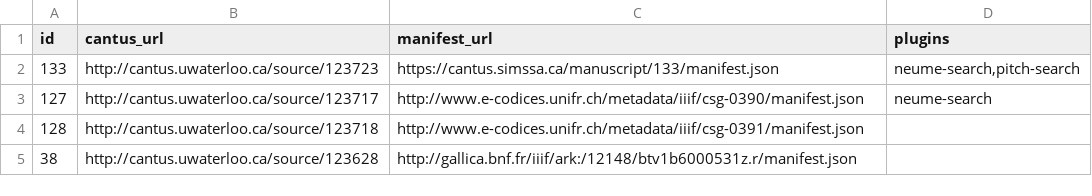
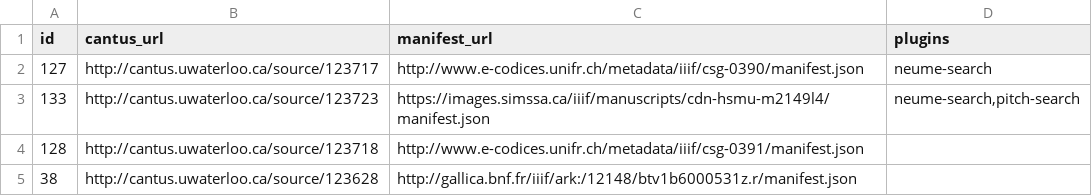
Before and after one commit to DDMAL/cantus, a CSV file: public/data_dumps/public-manuscripts.csv, drawn as a sheet; removed rows and columns are numbered as before the commit, all else as after; the diff names each change by its address in the sheet, - before the commit and + after, or states it on an @@ line.

Commit message:
New: Use Salzinnes manifest on images.simssa.ca

```diff
--- a/public/data_dumps/public-manuscripts.csv
+++ b/public/data_dumps/public-manuscripts.csv
-row 2: 133 | http://cantus.uwaterloo.ca/source/123723 | https://cantus.simssa.ca/manuscript/133/manifest.json | neume-search,pitch-search
+row 3: 133 | http://cantus.uwaterloo.ca/source/123723 | https://images.simssa.ca/iiif/manuscripts/cdn-hsmu-m2149l4/manifest.json | neume-search,pitch-search
```
Also changed, not shown: 2 other files.
